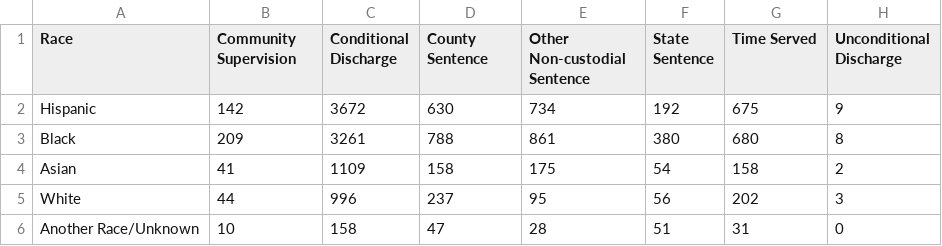
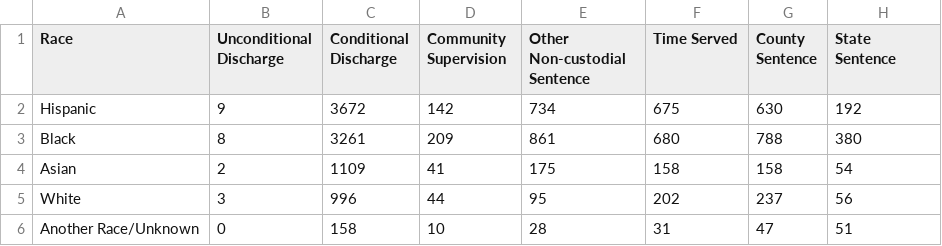
Before and after one commit to dstemenluc/Queens.dashboard, a CSV file: defendant_race_sentence.csv, drawn as a sheet; removed rows and columns are numbered as before the commit, all else as after; the diff names each change by its address in the sheet, - before the commit and + after, or states it on an @@ line.

```diff
--- a/defendant_race_sentence.csv
+++ b/defendant_race_sentence.csv
-column F (State Sentence), rows 2-6: 192 | 380 | 54 | 56 | 51
+column G (County Sentence), rows 2-6: 630 | 788 | 158 | 237 | 47
-B1: Community Supervision
+B1: Unconditional Discharge
-D1: County Sentence
+D1: Community Supervision
-H1: Unconditional Discharge
+H1: State Sentence
-B2 (Unconditional Discharge): 142
+B2 (Unconditional Discharge): 9
-D2 (Community Supervision): 630
+D2 (Community Supervision): 142
-H2 (State Sentence): 9
+H2 (State Sentence): 192
-B3 (Unconditional Discharge): 209
+B3 (Unconditional Discharge): 8
-D3 (Community Supervision): 788
+D3 (Community Supervision): 209
-H3 (State Sentence): 8
+H3 (State Sentence): 380
-B4 (Unconditional Discharge): 41
+B4 (Unconditional Discharge): 2
-D4 (Community Supervision): 158
+D4 (Community Supervision): 41
-H4 (State Sentence): 2
+H4 (State Sentence): 54
-B5 (Unconditional Discharge): 44
+B5 (Unconditional Discharge): 3
-D5 (Community Supervision): 237
+D5 (Community Supervision): 44
-H5 (State Sentence): 3
+H5 (State Sentence): 56
-B6 (Unconditional Discharge): 10
+B6 (Unconditional Discharge): 0
-D6 (Community Supervision): 47
+D6 (Community Supervision): 10
-H6 (State Sentence): 0
+H6 (State Sentence): 51
```
Also changed, not shown: charge_level_sentence.csv, defenant_gender_sentence.csv, 2 other files.
